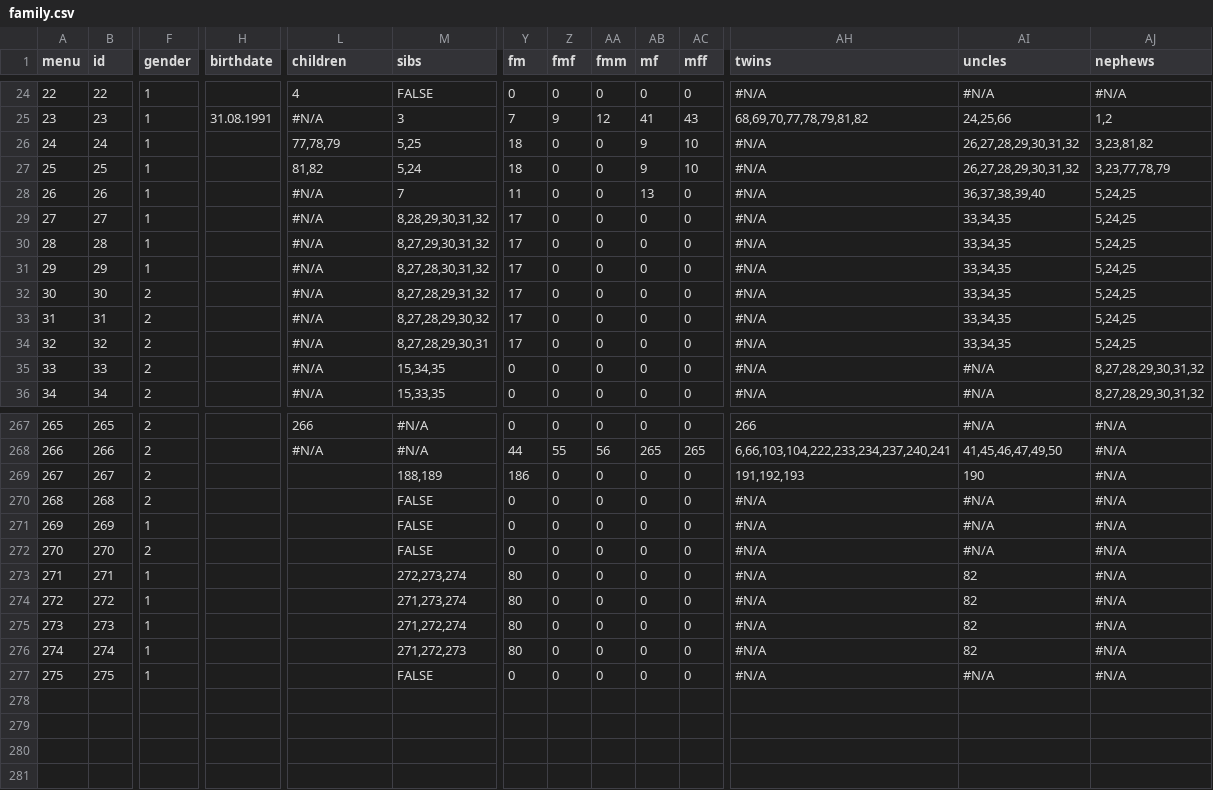
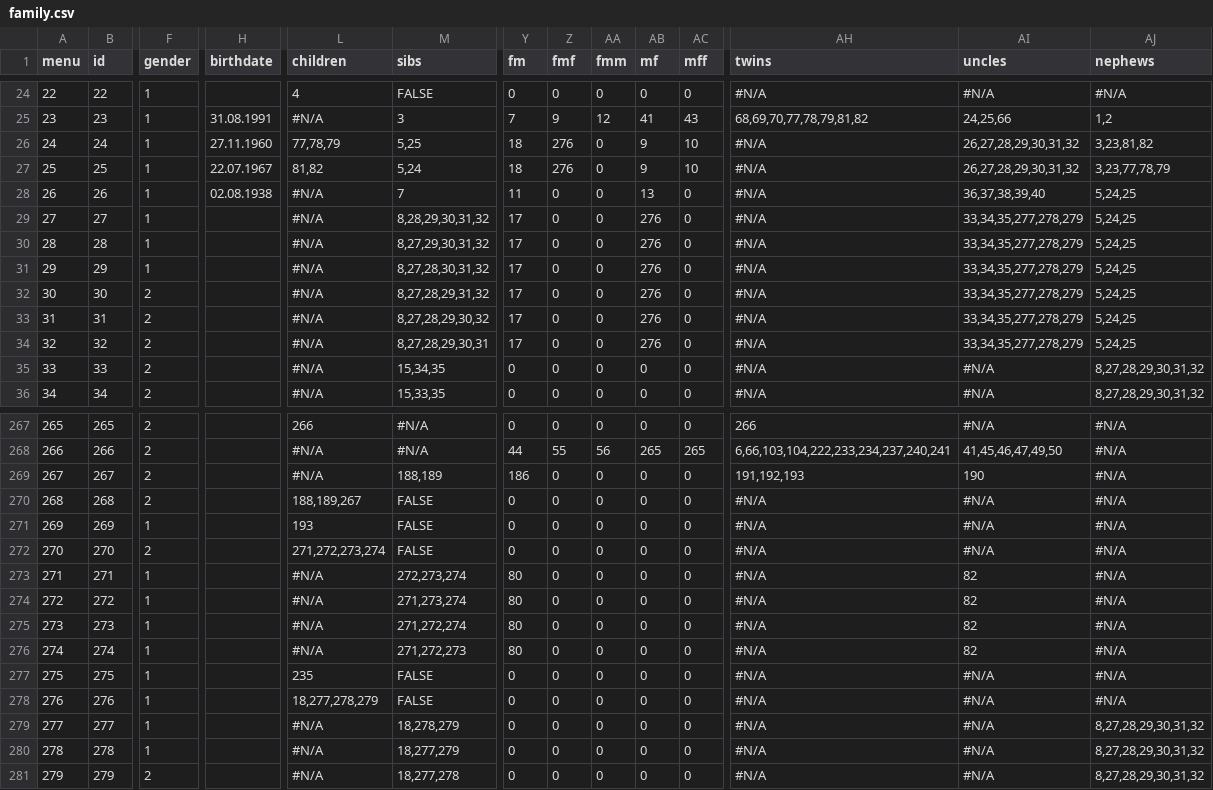
Before and after one commit to Itzamna/family, a CSV file: _data/family.csv, drawn as a sheet; only a part is shown, gaps mark what is left out; rows hold the shown columns only; the diff covers the shown part only; the diff names each change by its address in the sheet, - before the commit and + after, or states it on an @@ line.

```diff
--- a/_data/family.csv
+++ b/_data/family.csv
-H26 (birthdate): (empty)
+H26 (birthdate): 27.11.1960
-Z26:Z27 (fmf): 0
+Z26:Z27 (fmf): 276
-H27 (birthdate): (empty)
+H27 (birthdate): 22.07.1967
-H28 (birthdate): (empty)
+H28 (birthdate): 02.08.1938
-AB29:AB34 (mf): 0
+AB29:AB34 (mf): 276
-AI29:AI34 (uncles): 33,34,35
+AI29:AI34 (uncles): 33,34,35,277,278,279
-L269 (children): (empty)
+L269 (children): #N/A
-L270 (children): (empty)
+L270 (children): 188,189,267
-L271 (children): (empty)
+L271 (children): 193
-L272 (children): (empty)
+L272 (children): 271,272,273,274
-L273:L276 (children): (empty)
+L273:L276 (children): #N/A
-L277 (children): (empty)
+L277 (children): 235
+row 278: 276 | 276 | 1 |  | 18,277,278,279 | FALSE | 0 | 0 | 0 | 0 | 0 | #N/A | #N/A | #N/A
+row 279: 277 | 277 | 1 |  | #N/A | 18,278,279 | 0 | 0 | 0 | 0 | 0 | #N/A | #N/A | 8,27,28,29,30,31,32
+row 280: 278 | 278 | 1 |  | #N/A | 18,277,279 | 0 | 0 | 0 | 0 | 0 | #N/A | #N/A | 8,27,28,29,30,31,32
+row 281: 279 | 279 | 2 |  | #N/A | 18,277,278 | 0 | 0 | 0 | 0 | 0 | #N/A | #N/A | 8,27,28,29,30,31,32
```
Also changed, not shown: 16 edited cells elsewhere in this file, 9 other files.
